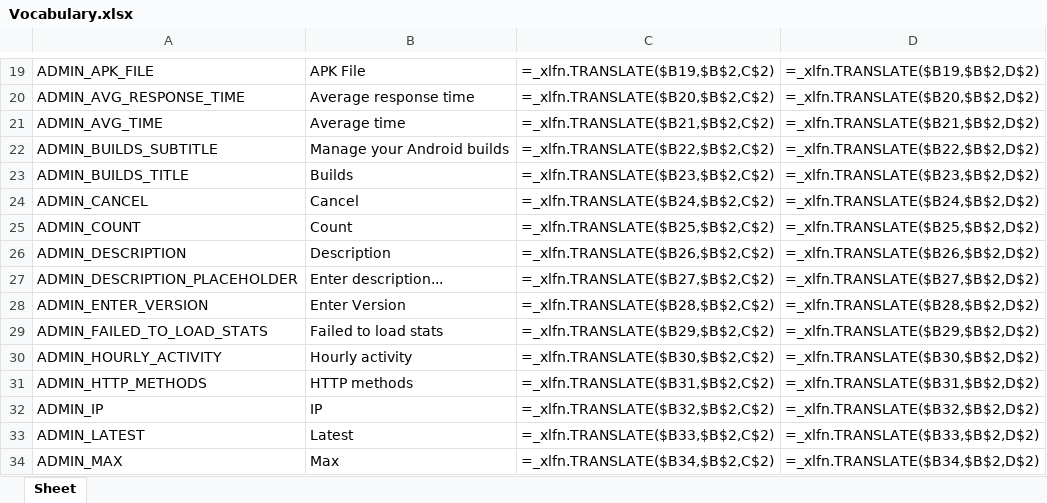
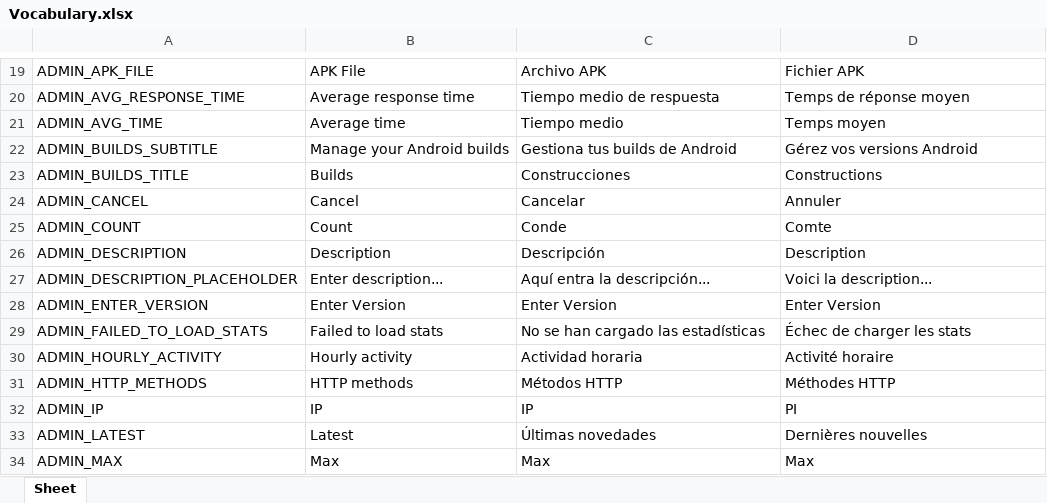
Before and after one commit to Icass1/rockit, an Excel workbook: Vocabulary.xlsx, sheet Sheet, drawn as a sheet; only a part is shown, gaps mark what is left out; values as stored, in another font and other column widths than the file's, no borders; formulas without a stored value are shown as written; table styles not drawn; the diff covers the shown part only; the diff names each change by its address in the sheet, - before the commit and + after, or states it on an @@ line.

```diff
--- a/Vocabulary.xlsx (sheet Sheet)
+++ b/Vocabulary.xlsx (sheet Sheet)
-C19: =_xlfn.TRANSLATE($B19,$B$2,C$2)
+C19: Archivo APK
-D19: =_xlfn.TRANSLATE($B19,$B$2,D$2)
+D19: Fichier APK
-C20: =_xlfn.TRANSLATE($B20,$B$2,C$2)
+C20: Tiempo medio de respuesta
-D20: =_xlfn.TRANSLATE($B20,$B$2,D$2)
+D20: Temps de réponse moyen
-C21: =_xlfn.TRANSLATE($B21,$B$2,C$2)
+C21: Tiempo medio
-D21: =_xlfn.TRANSLATE($B21,$B$2,D$2)
+D21: Temps moyen
-C22: =_xlfn.TRANSLATE($B22,$B$2,C$2)
+C22: Gestiona tus builds de Android
-D22: =_xlfn.TRANSLATE($B22,$B$2,D$2)
+D22: Gérez vos versions Android
-C23: =_xlfn.TRANSLATE($B23,$B$2,C$2)
+C23: Construcciones
-D23: =_xlfn.TRANSLATE($B23,$B$2,D$2)
+D23: Constructions
-C24: =_xlfn.TRANSLATE($B24,$B$2,C$2)
+C24: Cancelar
-D24: =_xlfn.TRANSLATE($B24,$B$2,D$2)
+D24: Annuler
-C25: =_xlfn.TRANSLATE($B25,$B$2,C$2)
+C25: Conde
-D25: =_xlfn.TRANSLATE($B25,$B$2,D$2)
+D25: Comte
-C26: =_xlfn.TRANSLATE($B26,$B$2,C$2)
+C26: Descripción
-D26: =_xlfn.TRANSLATE($B26,$B$2,D$2)
+D26: Description
-C27: =_xlfn.TRANSLATE($B27,$B$2,C$2)
+C27: Aquí entra la descripción...
-D27: =_xlfn.TRANSLATE($B27,$B$2,D$2)
+D27: Voici la description...
-C28: =_xlfn.TRANSLATE($B28,$B$2,C$2)
+C28: Enter Version
-D28: =_xlfn.TRANSLATE($B28,$B$2,D$2)
+D28: Enter Version
-C29: =_xlfn.TRANSLATE($B29,$B$2,C$2)
+C29: No se han cargado las estadísticas
-D29: =_xlfn.TRANSLATE($B29,$B$2,D$2)
+D29: Échec de charger les stats
-C30: =_xlfn.TRANSLATE($B30,$B$2,C$2)
+C30: Actividad horaria
-D30: =_xlfn.TRANSLATE($B30,$B$2,D$2)
+D30: Activité horaire
-C31: =_xlfn.TRANSLATE($B31,$B$2,C$2)
+C31: Métodos HTTP
-D31: =_xlfn.TRANSLATE($B31,$B$2,D$2)
+D31: Méthodes HTTP
-C32: =_xlfn.TRANSLATE($B32,$B$2,C$2)
+C32: IP
-D32: =_xlfn.TRANSLATE($B32,$B$2,D$2)
+D32: PI
-C33: =_xlfn.TRANSLATE($B33,$B$2,C$2)
+C33: Últimas novedades
-D33: =_xlfn.TRANSLATE($B33,$B$2,D$2)
+D33: Dernières nouvelles
-C34: =_xlfn.TRANSLATE($B34,$B$2,C$2)
+C34: Max
-D34: =_xlfn.TRANSLATE($B34,$B$2,D$2)
+D34: Max
```
Also changed, not shown: 742 edited cells elsewhere in this sheet, 3 other files.
